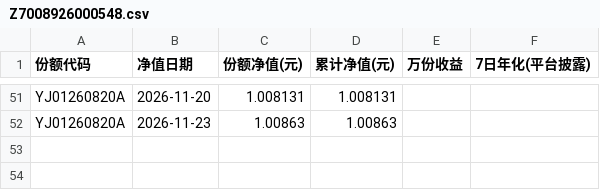
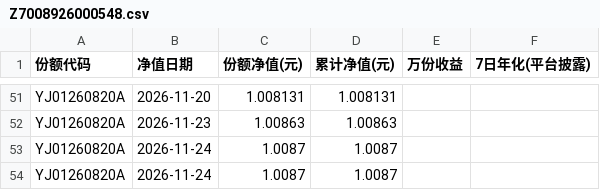
Before and after one commit to Pululu-515/licai-tracker, a CSV file: data/archive/Z7008926000548.csv, drawn as a sheet; only a part is shown, gaps mark what is left out.

```diff
--- a/data/archive/Z7008926000548.csv
+++ b/data/archive/Z7008926000548.csv
@@ -52 +52,3 @@ YJ01260820A,2026-11-20,1.008131,1.008131,,
 YJ01260820A,2026-11-23,1.00863,1.00863,,
+YJ01260820A,2026-11-24,1.0087,1.0087,,
+YJ01260820A,2026-11-24,1.0087,1.0087,,
```
Also changed, not shown: data/archive/Z7001026000481.csv, data/archive/Z7001026000529.csv, 20 other files.
